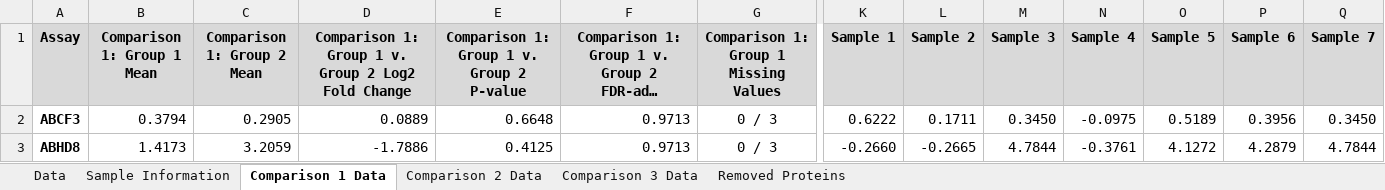
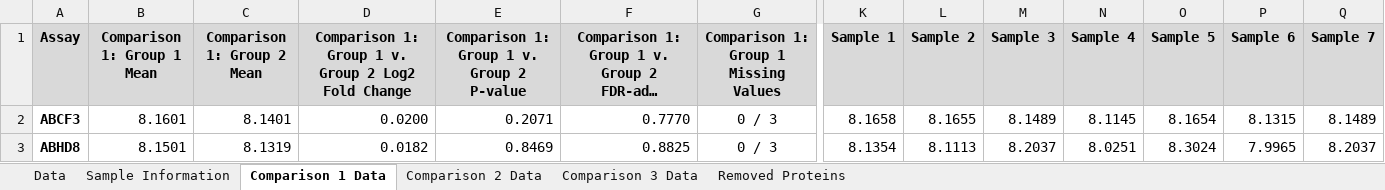
Before and after one commit to tjpel/ProteomicsAnalysisPipeline, an Excel workbook: examples/Olink_Finished_Example/delivery/data/Data_With_Analysis.xlsx, sheet Comparison 1 Data, drawn as a sheet; only a part is shown, gaps mark what is left out; long unchanged cells end in …; values as stored, in another font and other column widths than the file's, no borders; the diff covers the shown part only; the diff names each change by its address in the sheet, - before the commit and + after, or states it on an @@ line.

```diff
--- a/examples/Olink_Finished_Example/delivery/data/Data_With_Analysis.xlsx (sheet Comparison 1 Data)
+++ b/examples/Olink_Finished_Example/delivery/data/Data_With_Analysis.xlsx (sheet Comparison 1 Data)
-B2 (Comparison 1: Group 1 Mean): 0.3794
+B2 (Comparison 1: Group 1 Mean): 8.1601
-C2 (Comparison 1: Group 2 Mean): 0.2905
+C2 (Comparison 1: Group 2 Mean): 8.1401
-D2: 0.0889
+D2: 0.0200
-E2: 0.6648
+E2: 0.2071
-F2: 0.9713
+F2: 0.7770
-K2 (Sample 1): 0.6222
+K2 (Sample 1): 8.1658
-L2 (Sample 2): 0.1711
+L2 (Sample 2): 8.1655
-M2 (Sample 3): 0.3450
+M2 (Sample 3): 8.1489
-N2 (Sample 4): -0.0975
+N2 (Sample 4): 8.1145
-O2 (Sample 5): 0.5189
+O2 (Sample 5): 8.1654
-P2 (Sample 6): 0.3956
+P2 (Sample 6): 8.1315
-Q2 (Sample 7): 0.3450
+Q2 (Sample 7): 8.1489
-B3 (Comparison 1: Group 1 Mean): 1.4173
+B3 (Comparison 1: Group 1 Mean): 8.1501
-C3 (Comparison 1: Group 2 Mean): 3.2059
+C3 (Comparison 1: Group 2 Mean): 8.1319
-D3: -1.7886
+D3: 0.0182
-E3: 0.4125
+E3: 0.8469
-F3: 0.9713
+F3: 0.8825
-K3 (Sample 1): -0.2660
+K3 (Sample 1): 8.1354
-L3 (Sample 2): -0.2665
+L3 (Sample 2): 8.1113
-M3 (Sample 3): 4.7844
+M3 (Sample 3): 8.2037
-N3 (Sample 4): -0.3761
+N3 (Sample 4): 8.0251
-O3 (Sample 5): 4.1272
+O3 (Sample 5): 8.3024
-P3 (Sample 6): 4.2879
+P3 (Sample 6): 7.9965
-Q3 (Sample 7): 4.7844
+Q3 (Sample 7): 8.2037
```
Also changed, not shown: 492 edited cells elsewhere in this sheet, sheet Comparison 2 Data, sheet Comparison 3 Data, sheet Data, examples/TMT_Protein_List_Finished_Example/delivery/data/Data_With_Analysis.xlsx, examples/TMT_Protein_List_Input_Example/data/raw/Fake_Example_TMT_Protein_List_Data.xlsx, 47 other files.
